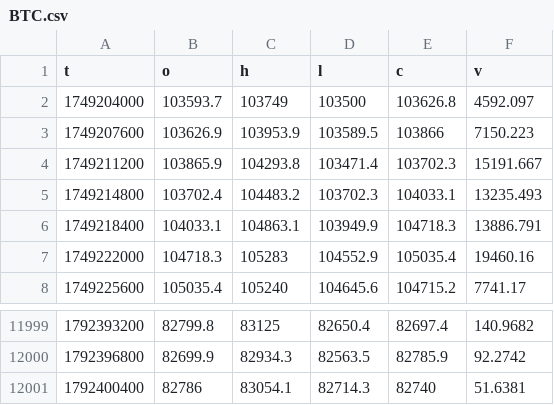
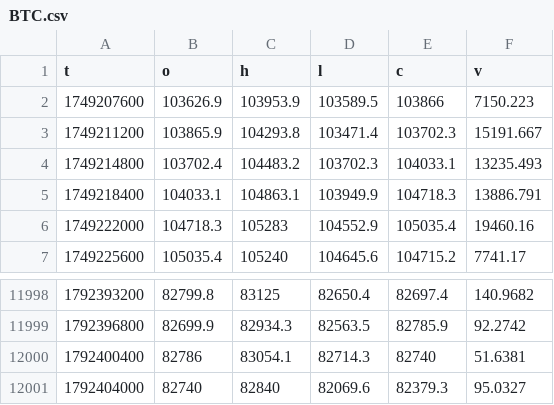
Before and after one commit to iamuna/blofinbot, a CSV file: hours/BTC.csv, drawn as a sheet; only a part is shown, gaps mark what is left out.

```diff
--- a/hours/BTC.csv
+++ b/hours/BTC.csv
@@ -1,3 +1,2 @@
 t,o,h,l,c,v
-1749204000,103593.7,103749,103500,103626.8,4592.097
 1749207600,103626.9,103953.9,103589.5,103866,7150.223
@@ -12001 +12000,2 @@ t,o,h,l,c,v
 1792400400,82786,83054.1,82714.3,82740,51.6381
+1792404000,82740,82840,82069.6,82379.3,95.0327
```
Also changed, not shown: hours/DOGE.csv, hours/INJ.csv, 22 other files.
